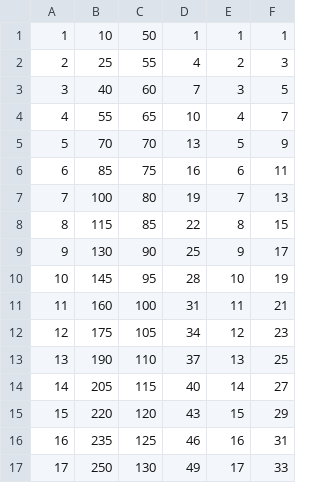
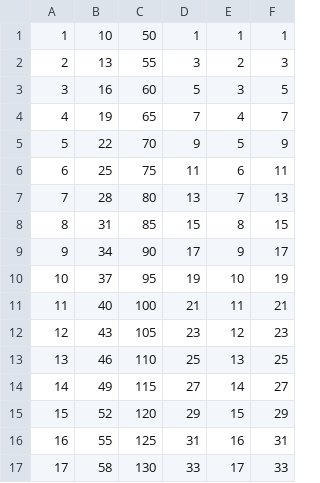
Before and after one commit to Hare8563/LostPrincess, a CSV file: Assets/Resources/CSV/EnemyTable.csv, drawn as a sheet; only a part is shown; the diff covers the shown part only.

```diff
--- a/Assets/Resources/CSV/EnemyTable.csv
+++ b/Assets/Resources/CSV/EnemyTable.csv
@@ -1,17 +1,17 @@
 1,10,50,1,1,1
-2,25,55,4,2,3
-3,40,60,7,3,5
-4,55,65,10,4,7
-5,70,70,13,5,9
-6,85,75,16,6,11
-7,100,80,19,7,13
-8,115,85,22,8,15
-9,130,90,25,9,17
-10,145,95,28,10,19
-11,160,100,31,11,21
-12,175,105,34,12,23
-13,190,110,37,13,25
-14,205,115,40,14,27
-15,220,120,43,15,29
-16,235,125,46,16,31
-17,250,130,49,17,33
+2,13,55,3,2,3
+3,16,60,5,3,5
+4,19,65,7,4,7
+5,22,70,9,5,9
+6,25,75,11,6,11
+7,28,80,13,7,13
+8,31,85,15,8,15
+9,34,90,17,9,17
+10,37,95,19,10,19
+11,40,100,21,11,21
+12,43,105,23,12,23
+13,46,110,25,13,25
+14,49,115,27,14,27
+15,52,120,29,15,29
+16,55,125,31,16,31
+17,58,130,33,17,33
```
Also changed, not shown: 166 edited cells elsewhere in this file, Assets/Resources/CSV/LvTable.csv, 5 other files.
